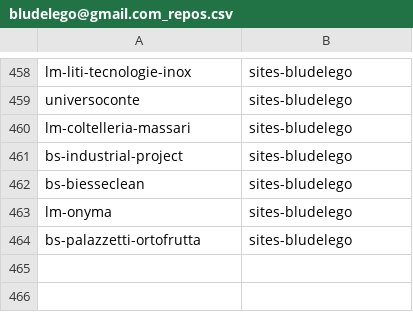
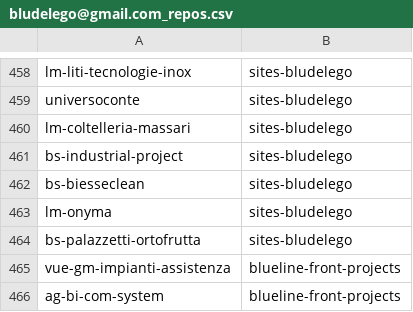
Before and after one commit to seriiserii825/py-bitbucket, a CSV file: bludelego@gmail.com_repos.csv, drawn as a sheet; only a part is shown, gaps mark what is left out; the diff names each change by its address in the sheet, - before the commit and + after, or states it on an @@ line.

Commit message:
feat: new repo

```diff
--- a/bludelego@gmail.com_repos.csv
+++ b/bludelego@gmail.com_repos.csv
+row 465: vue-gm-impianti-assistenza | blueline-front-projects
+row 466: ag-bi-com-system | blueline-front-projects
```
Also changed, not shown: 3 other files.
